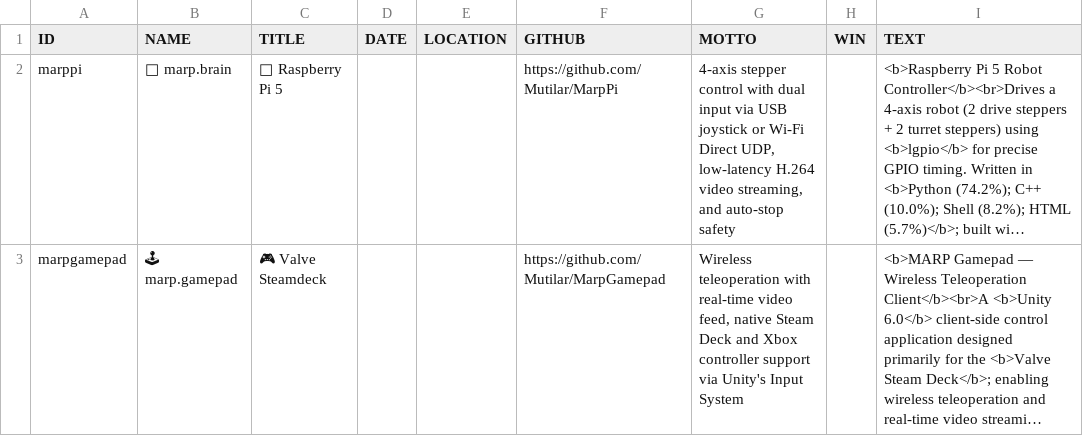
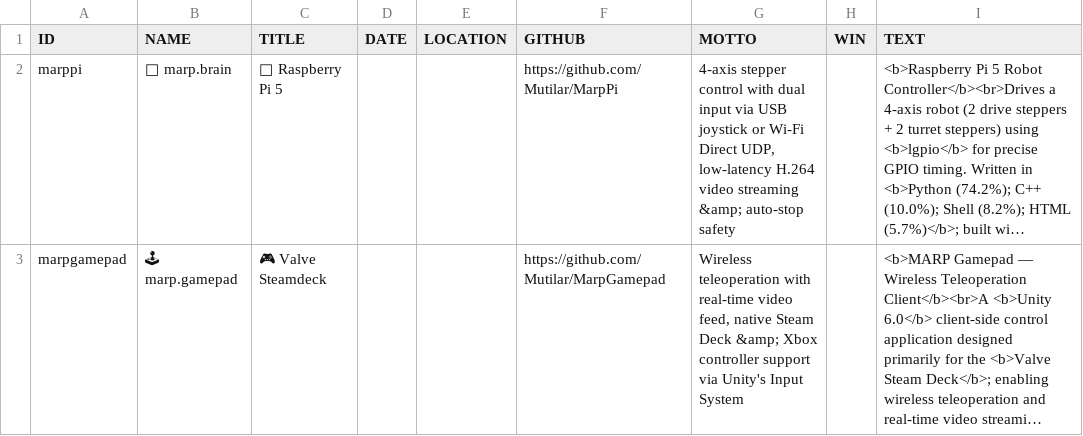
Before and after one commit to Mutilar/mutilar.github.io, a CSV file: csv/marp.csv, drawn as a sheet; long unchanged cells end in …; the diff names each change by its address in the sheet, - before the commit and + after, or states it on an @@ line.

```diff
--- a/csv/marp.csv
+++ b/csv/marp.csv
-G2 (MOTTO): …H.264 video streaming, and auto-stop safety
+G2 (MOTTO): …H.264 video streaming &amp; auto-stop safety
-G3 (MOTTO): …Steam Deck and Xbox controller…
+G3 (MOTTO): …Steam Deck &amp; Xbox controller…
```
Also changed, not shown: csv/education.csv, csv/projects.csv, 2 other files.
